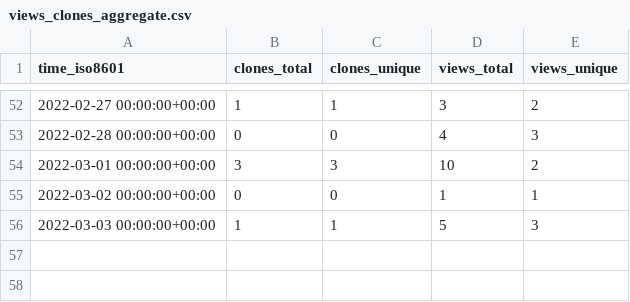
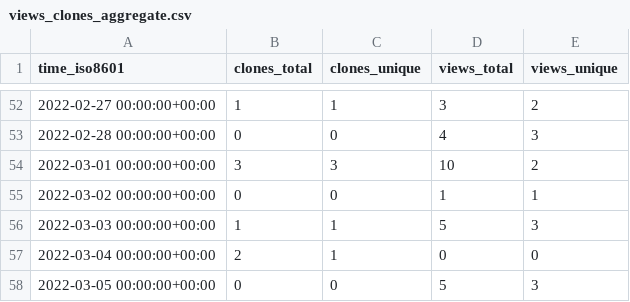
Before and after one commit to tom-doerr/github_repo_stats_data, a CSV file: tom-doerr/fix/ghrs-data/views_clones_aggregate.csv, drawn as a sheet; only a part is shown, gaps mark what is left out.

```diff
--- a/tom-doerr/fix/ghrs-data/views_clones_aggregate.csv
+++ b/tom-doerr/fix/ghrs-data/views_clones_aggregate.csv
@@ -56 +56,3 @@ time_iso8601,clones_total,clones_unique,views_total,views_unique
 2022-03-03 00:00:00+00:00,1,1,5,3
+2022-03-04 00:00:00+00:00,2,1,0,0
+2022-03-05 00:00:00+00:00,0,0,5,3
```
Also changed, not shown: 1 other file.
